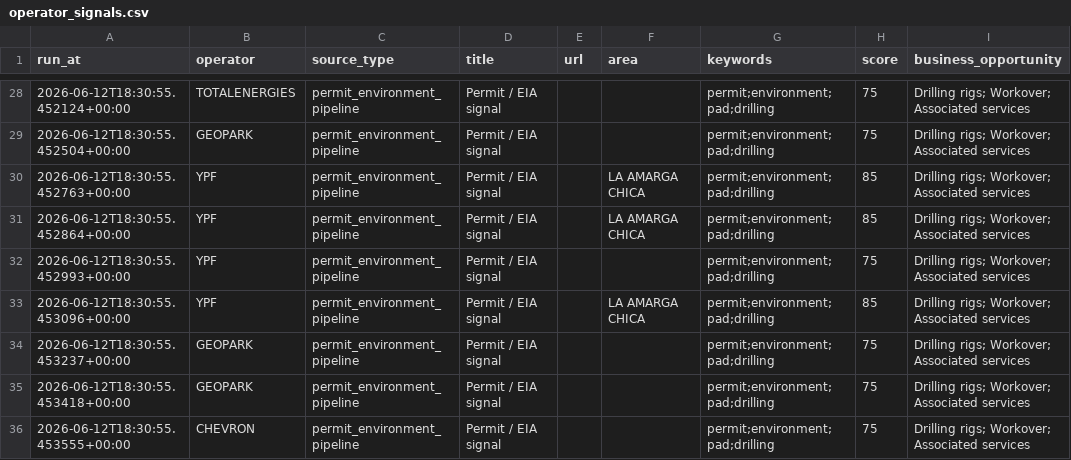
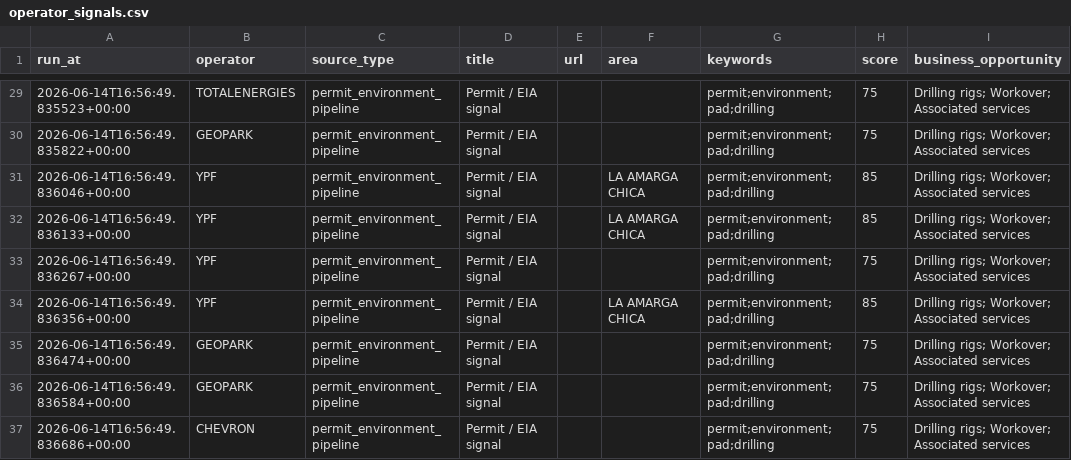
Before and after one commit to Ultracore-data-base/neuquen-vm-rig-intelligence, a CSV file: data/operator_signals.csv, drawn as a sheet; only a part is shown, gaps mark what is left out; the diff covers the shown part only.

```diff
--- a/data/operator_signals.csv
+++ b/data/operator_signals.csv
@@ -28,9 +29,9 @@ run_at,operator,source_type,title,url,area,keywords,score,business_opportunity
-2026-06-12T18:30:55.452124+00:00,TOTALENERGIES,permit_environment_pipeline,Permit / EIA signal,,,permit;environment;pad;drilling,75,Drilling rigs; Workover; Associated services
-2026-06-12T18:30:55.452504+00:00,GEOPARK,permit_environment_pipeline,Permit / EIA signal,,,permit;environment;pad;drilling,75,Drilling rigs; Workover; Associated services
-2026-06-12T18:30:55.452763+00:00,YPF,permit_environment_pipeline,Permit / EIA signal,,LA AMARGA CHICA,permit;environment;pad;drilling,85,Drilling rigs; Workover; Associated services
-2026-06-12T18:30:55.452864+00:00,YPF,permit_environment_pipeline,Permit / EIA signal,,LA AMARGA CHICA,permit;environment;pad;drilling,85,Drilling rigs; Workover; Associated services
-2026-06-12T18:30:55.452993+00:00,YPF,permit_environment_pipeline,Permit / EIA signal,,,permit;environment;pad;drilling,75,Drilling rigs; Workover; Associated services
-2026-06-12T18:30:55.453096+00:00,YPF,permit_environment_pipeline,Permit / EIA signal,,LA AMARGA CHICA,permit;environment;pad;drilling,85,Drilling rigs; Workover; Associated services
-2026-06-12T18:30:55.453237+00:00,GEOPARK,permit_environment_pipeline,Permit / EIA signal,,,permit;environment;pad;drilling,75,Drilling rigs; Workover; Associated services
-2026-06-12T18:30:55.453418+00:00,GEOPARK,permit_environment_pipeline,Permit / EIA signal,,,permit;environment;pad;drilling,75,Drilling rigs; Workover; Associated services
-2026-06-12T18:30:55.453555+00:00,CHEVRON,permit_environment_pipeline,Permit / EIA signal,,,permit;environment;pad;drilling,75,Drilling rigs; Workover; Associated services
+2026-06-14T16:56:49.835523+00:00,TOTALENERGIES,permit_environment_pipeline,Permit / EIA signal,,,permit;environment;pad;drilling,75,Drilling rigs; Workover; Associated services
+2026-06-14T16:56:49.835822+00:00,GEOPARK,permit_environment_pipeline,Permit / EIA signal,,,permit;environment;pad;drilling,75,Drilling rigs; Workover; Associated services
+2026-06-14T16:56:49.836046+00:00,YPF,permit_environment_pipeline,Permit / EIA signal,,LA AMARGA CHICA,permit;environment;pad;drilling,85,Drilling rigs; Workover; Associated services
+2026-06-14T16:56:49.836133+00:00,YPF,permit_environment_pipeline,Permit / EIA signal,,LA AMARGA CHICA,permit;environment;pad;drilling,85,Drilling rigs; Workover; Associated services
+2026-06-14T16:56:49.836267+00:00,YPF,permit_environment_pipeline,Permit / EIA signal,,,permit;environment;pad;drilling,75,Drilling rigs; Workover; Associated services
+2026-06-14T16:56:49.836356+00:00,YPF,permit_environment_pipeline,Permit / EIA signal,,LA AMARGA CHICA,permit;environment;pad;drilling,85,Drilling rigs; Workover; Associated services
+2026-06-14T16:56:49.836474+00:00,GEOPARK,permit_environment_pipeline,Permit / EIA signal,,,permit;environment;pad;drilling,75,Drilling rigs; Workover; Associated services
+2026-06-14T16:56:49.836584+00:00,GEOPARK,permit_environment_pipeline,Permit / EIA signal,,,permit;environment;pad;drilling,75,Drilling rigs; Workover; Associated services
+2026-06-14T16:56:49.836686+00:00,CHEVRON,permit_environment_pipeline,Permit / EIA signal,,,permit;environment;pad;drilling,75,Drilling rigs; Workover; Associated services
```
Also changed, not shown: 1 added row and 26 edited cells elsewhere in this file, data/operator_forecast.csv, 2 other files.
